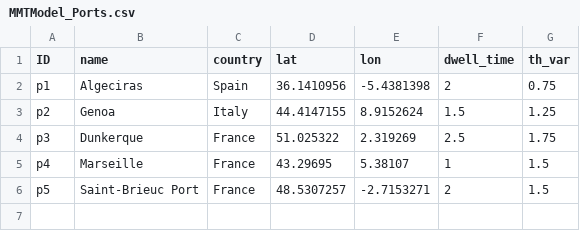
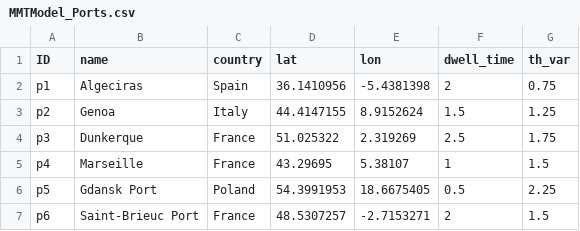
Before and after one commit to zachdray/MMTP, a CSV file: MMTModel_Ports.csv, drawn as a sheet.

Commit message:
Update MMTModel_Ports.csv

```diff
--- a/MMTModel_Ports.csv
+++ b/MMTModel_Ports.csv
@@ -5,2 +5,3 @@ p3;Dunkerque;France;51.025322;2.319269;2.5;1.75
 p4;Marseille;France;43.29695;5.38107;1;1.5
-p5;Saint-Brieuc Port;France;48.5307257;-2.7153271;2;1.5
+p5;Gdansk Port;Poland;54.3991953;18.6675405;0.5;2.25
+p6;Saint-Brieuc Port;France;48.5307257;-2.7153271;2;1.5
```
